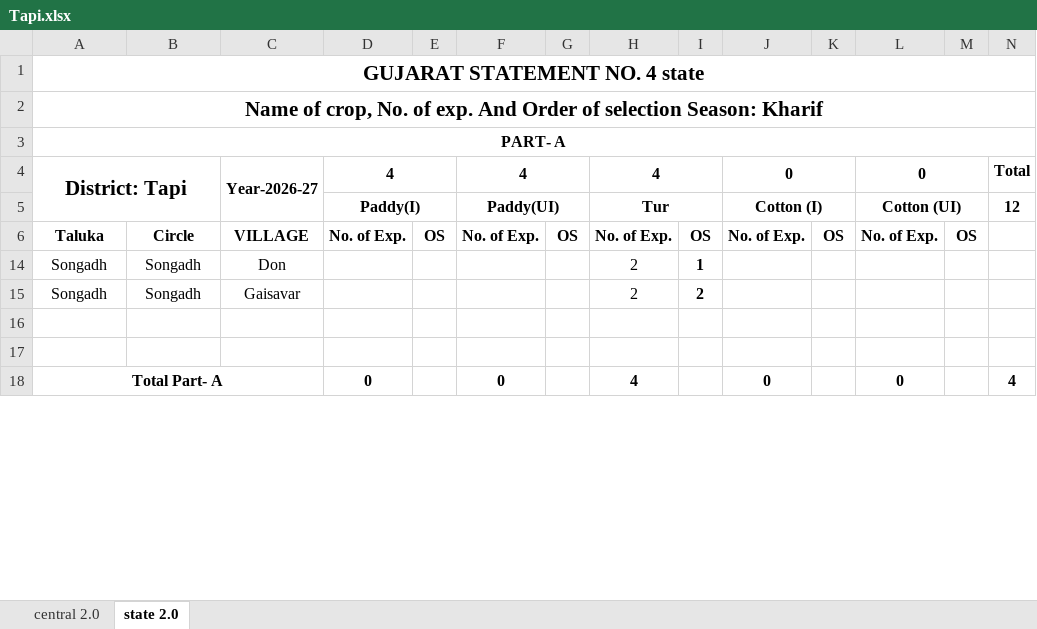
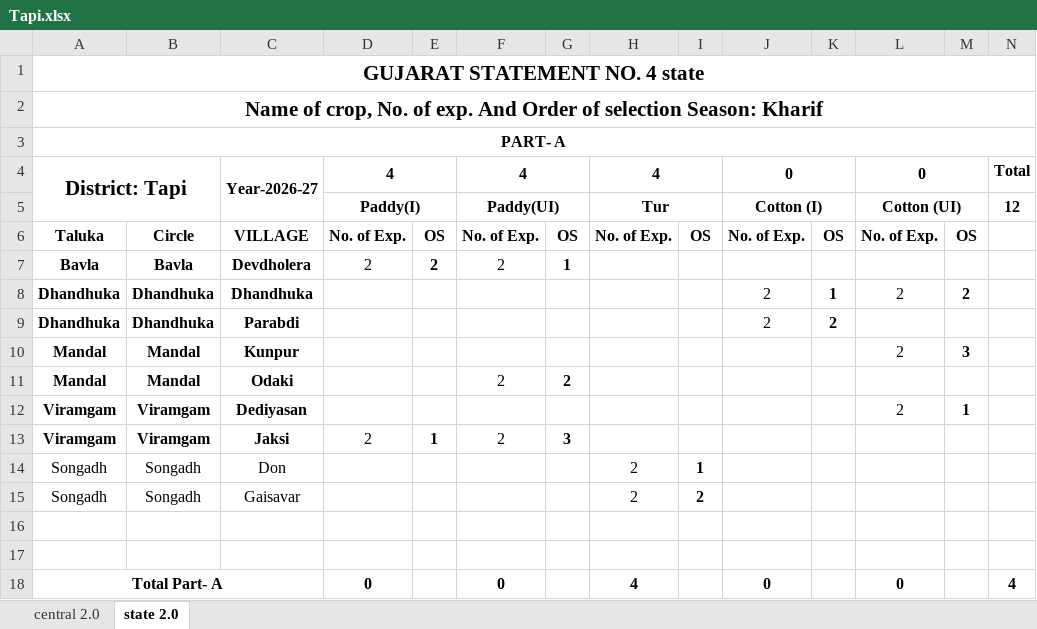
Before and after one commit to grv08singh/01_masterRepo, an Excel workbook: 06_Office_Related/01_NSO_work/06_SL_to_PIVOT_to_Compare_with_WP/02_GJ_WP_2026-27/SL 2.0/Tapi.xlsx, sheet state 2.0, drawn as a sheet; only a part is shown; values as stored, in another font and other column widths than the file's, no borders; the diff names each change by its address in the sheet, - before the commit and + after, or states it on an @@ line.

```diff
--- a/06_Office_Related/01_NSO_work/06_SL_to_PIVOT_to_Compare_with_WP/02_GJ_WP_2026-27/SL 2.0/Tapi.xlsx (sheet state 2.0)
+++ b/06_Office_Related/01_NSO_work/06_SL_to_PIVOT_to_Compare_with_WP/02_GJ_WP_2026-27/SL 2.0/Tapi.xlsx (sheet state 2.0)
@@ row 7 unhidden: Bavla | Bavla | Devdholera | 2 | 2 | 2 | 1 @@
@@ row 8 unhidden: Dhandhuka | Dhandhuka | Dhandhuka |  |  |  |  |  |  | 2 | 1 | 2 | 2 @@
@@ row 9 unhidden: Dhandhuka | Dhandhuka | Parabdi |  |  |  |  |  |  | 2 | 2 @@
@@ row 10 unhidden: Mandal | Mandal | Kunpur |  |  |  |  |  |  |  |  | 2 | 3 @@
@@ row 11 unhidden: Mandal | Mandal | Odaki |  |  | 2 | 2 @@
@@ row 12 unhidden: Viramgam | Viramgam | Dediyasan |  |  |  |  |  |  |  |  | 2 | 1 @@
@@ row 13 unhidden: Viramgam | Viramgam | Jaksi | 2 | 1 | 2 | 3 @@
```
Also changed, not shown: sheet central 2.0, 06_Office_Related/01_NSO_work/06_SL_to_PIVOT_to_Compare_with_WP/02_GJ_WP_2026-27/SL 2.0/AMRELI.xlsx, 06_Office_Related/01_NSO_work/06_SL_to_PIVOT_to_Compare_with_WP/02_GJ_WP_2026-27/SL 2.0/NARMADA.xlsx, 11 other files.
